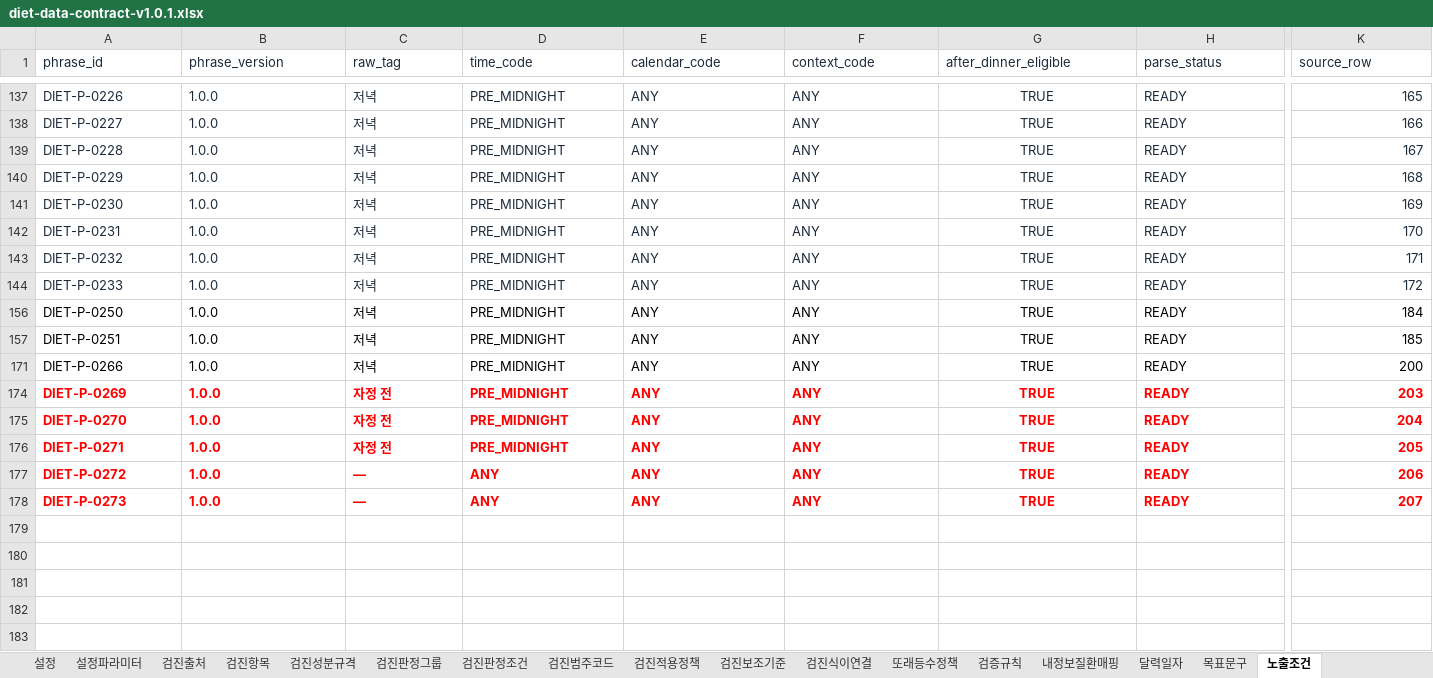
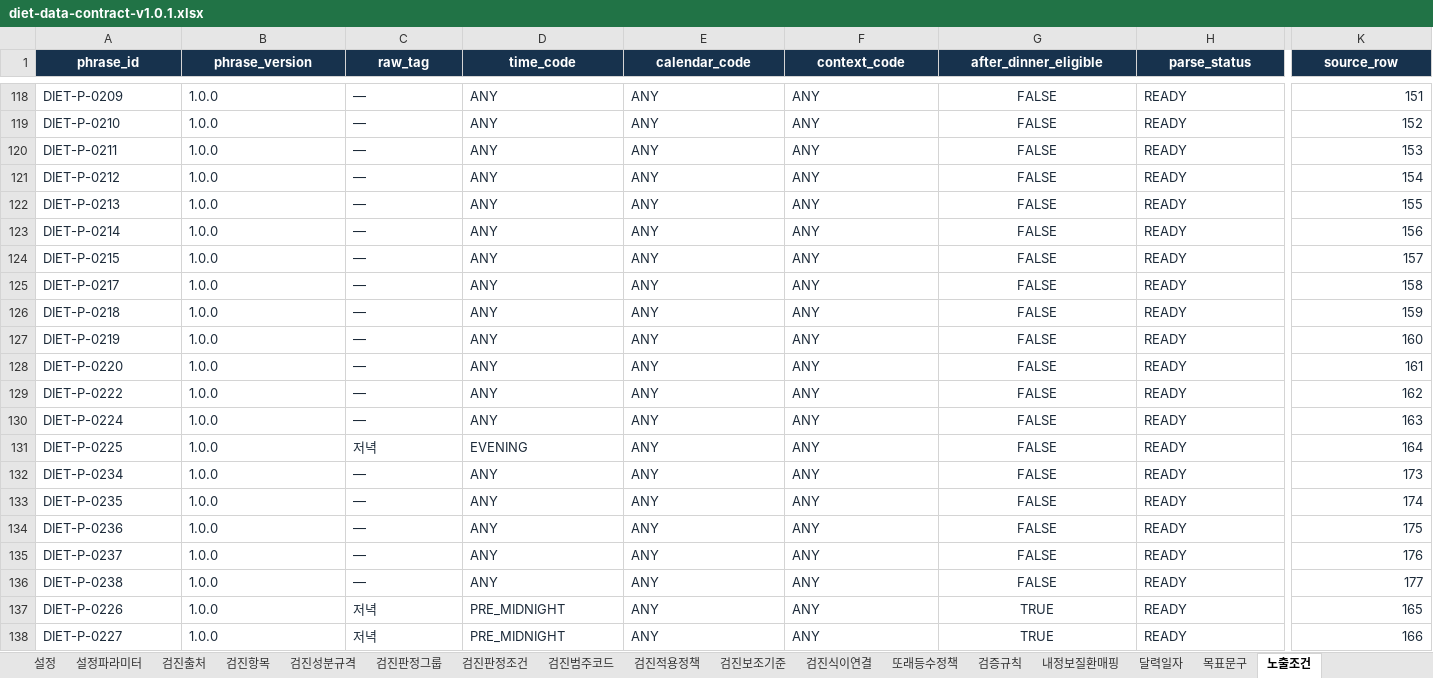
Before and after one commit to srleeinkorea/maireport-rsna-demo-k7x9m2q8v4n6, an Excel workbook: files/diet-data-contract-v1.0.1.xlsx, sheet 노출조건, drawn as a sheet; only a part is shown, gaps mark what is left out; the shorter side is filled out with more unchanged rows; values as stored, in another font and other column widths than the file's, no borders; table styles not drawn; rows hold the shown columns only; the diff covers the shown part only; the diff names each change by its address in the sheet, - before the commit and + after, or states it on an @@ line.

```diff
--- a/files/diet-data-contract-v1.0.1.xlsx (sheet 노출조건)
+++ b/files/diet-data-contract-v1.0.1.xlsx (sheet 노출조건)
@@ A1:K1 fill: none → #17324D, bold: off → on, text colour: #1D2B3A → #FFFFFF, alignment: left → center @@
@@ row 118 unhidden: DIET-P-0209 | 1.0.0 | — | ANY | ANY | ANY | FALSE | READY | 151 @@
@@ row 119 unhidden: DIET-P-0210 | 1.0.0 | — | ANY | ANY | ANY | FALSE | READY | 152 @@
@@ row 120 unhidden: DIET-P-0211 | 1.0.0 | — | ANY | ANY | ANY | FALSE | READY | 153 @@
@@ row 121 unhidden: DIET-P-0212 | 1.0.0 | — | ANY | ANY | ANY | FALSE | READY | 154 @@
@@ row 122 unhidden: DIET-P-0213 | 1.0.0 | — | ANY | ANY | ANY | FALSE | READY | 155 @@
@@ row 123 unhidden: DIET-P-0214 | 1.0.0 | — | ANY | ANY | ANY | FALSE | READY | 156 @@
@@ row 124 unhidden: DIET-P-0215 | 1.0.0 | — | ANY | ANY | ANY | FALSE | READY | 157 @@
@@ row 125 unhidden: DIET-P-0217 | 1.0.0 | — | ANY | ANY | ANY | FALSE | READY | 158 @@
@@ row 126 unhidden: DIET-P-0218 | 1.0.0 | — | ANY | ANY | ANY | FALSE | READY | 159 @@
@@ row 127 unhidden: DIET-P-0219 | 1.0.0 | — | ANY | ANY | ANY | FALSE | READY | 160 @@
@@ row 128 unhidden: DIET-P-0220 | 1.0.0 | — | ANY | ANY | ANY | FALSE | READY | 161 @@
@@ row 129 unhidden: DIET-P-0222 | 1.0.0 | — | ANY | ANY | ANY | FALSE | READY | 162 @@
@@ row 130 unhidden: DIET-P-0224 | 1.0.0 | — | ANY | ANY | ANY | FALSE | READY | 163 @@
@@ row 131 unhidden: DIET-P-0225 | 1.0.0 | 저녁 | EVENING | ANY | ANY | FALSE | READY | 164 @@
@@ row 132 unhidden: DIET-P-0234 | 1.0.0 | — | ANY | ANY | ANY | FALSE | READY | 173 @@
@@ row 133 unhidden: DIET-P-0235 | 1.0.0 | — | ANY | ANY | ANY | FALSE | READY | 174 @@
@@ row 134 unhidden: DIET-P-0236 | 1.0.0 | — | ANY | ANY | ANY | FALSE | READY | 175 @@
@@ row 135 unhidden: DIET-P-0237 | 1.0.0 | — | ANY | ANY | ANY | FALSE | READY | 176 @@
@@ row 136 unhidden: DIET-P-0238 | 1.0.0 | — | ANY | ANY | ANY | FALSE | READY | 177 @@
```
Also changed, not shown: 140 hidden or unhidden rows and cell formats elsewhere in this sheet, sheet 목표문구, sheet 필드정의, sheet 구현기준, sheet 테이블정의, sheet 검진식이연결, files/diet-reference-config-v1.0.0.xlsx.
